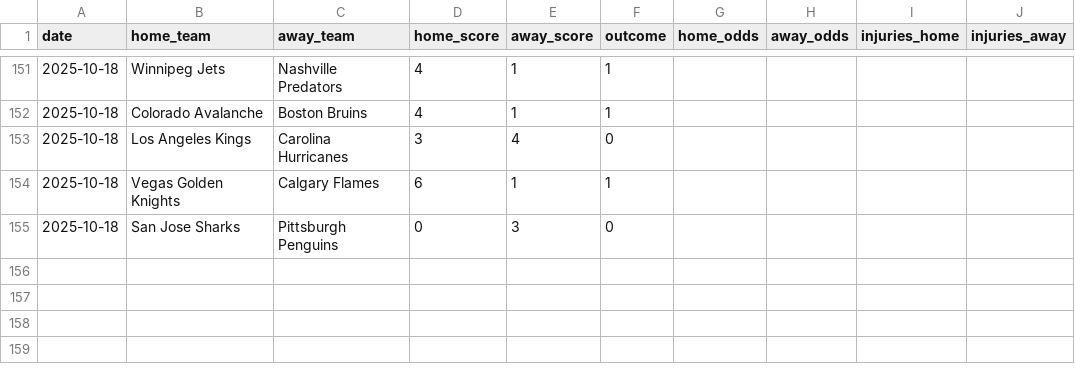
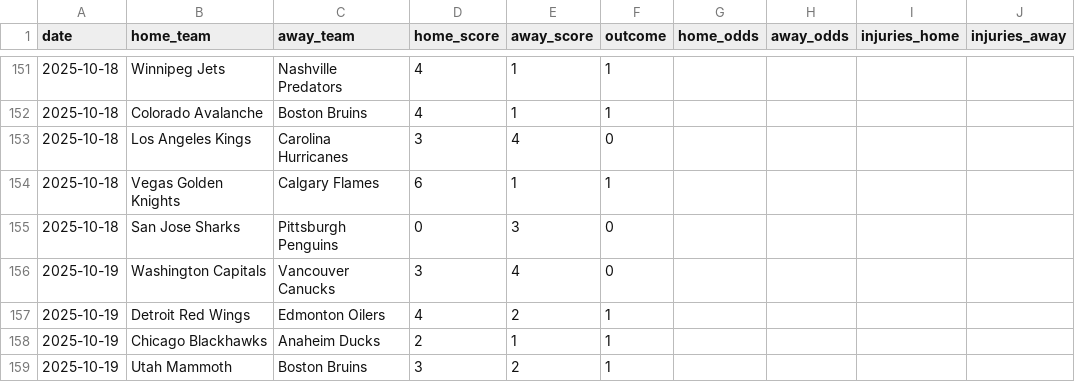
Before and after one commit to Ipickplays/Moneylines, a CSV file: nhl_data.csv, drawn as a sheet; only a part is shown, gaps mark what is left out.

```diff
--- a/nhl_data.csv
+++ b/nhl_data.csv
@@ -155 +155,5 @@ date,home_team,away_team,home_score,away_score,outcome,home_odds,away_odds,injur
 2025-10-18,San Jose Sharks,Pittsburgh Penguins,0,3,0,,,,
+2025-10-19,Washington Capitals,Vancouver Canucks,3,4,0,,,,
+2025-10-19,Detroit Red Wings,Edmonton Oilers,4,2,1,,,,
+2025-10-19,Chicago Blackhawks,Anaheim Ducks,2,1,1,,,,
+2025-10-19,Utah Mammoth,Boston Bruins,3,2,1,,,,
```
Also changed, not shown: mlb_data.csv, nfl_data.csv, 1 other file.
